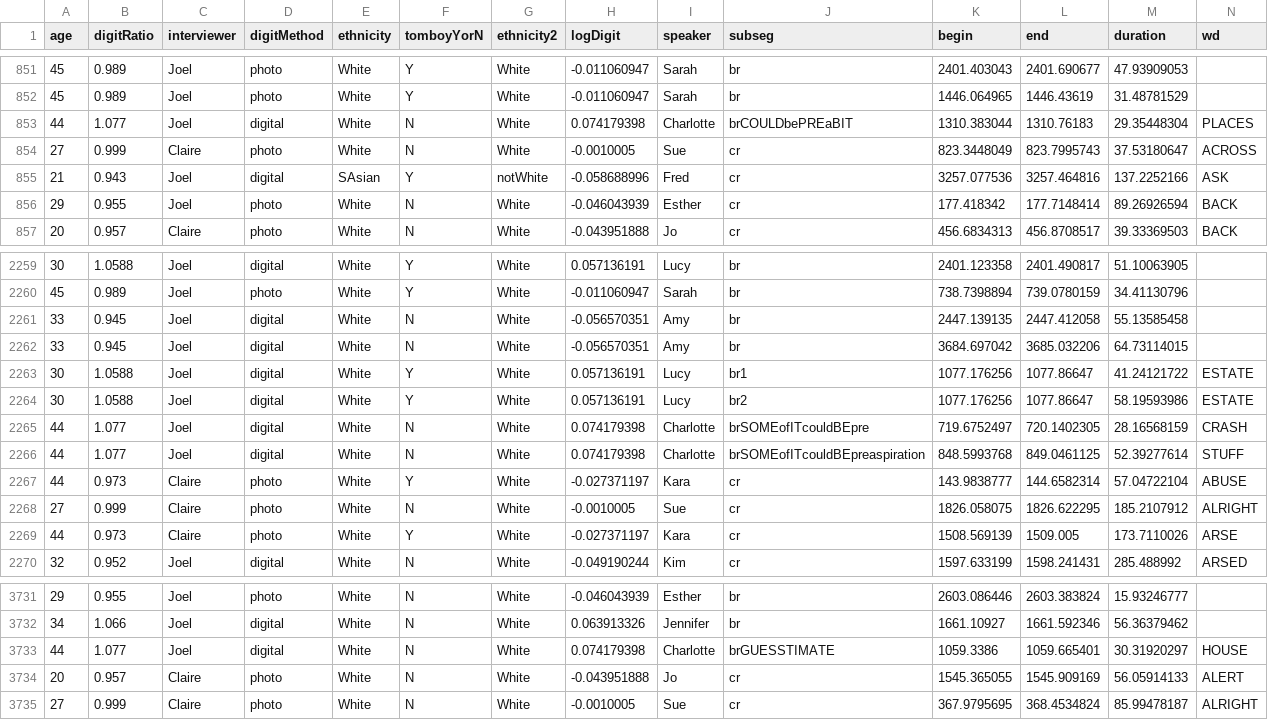
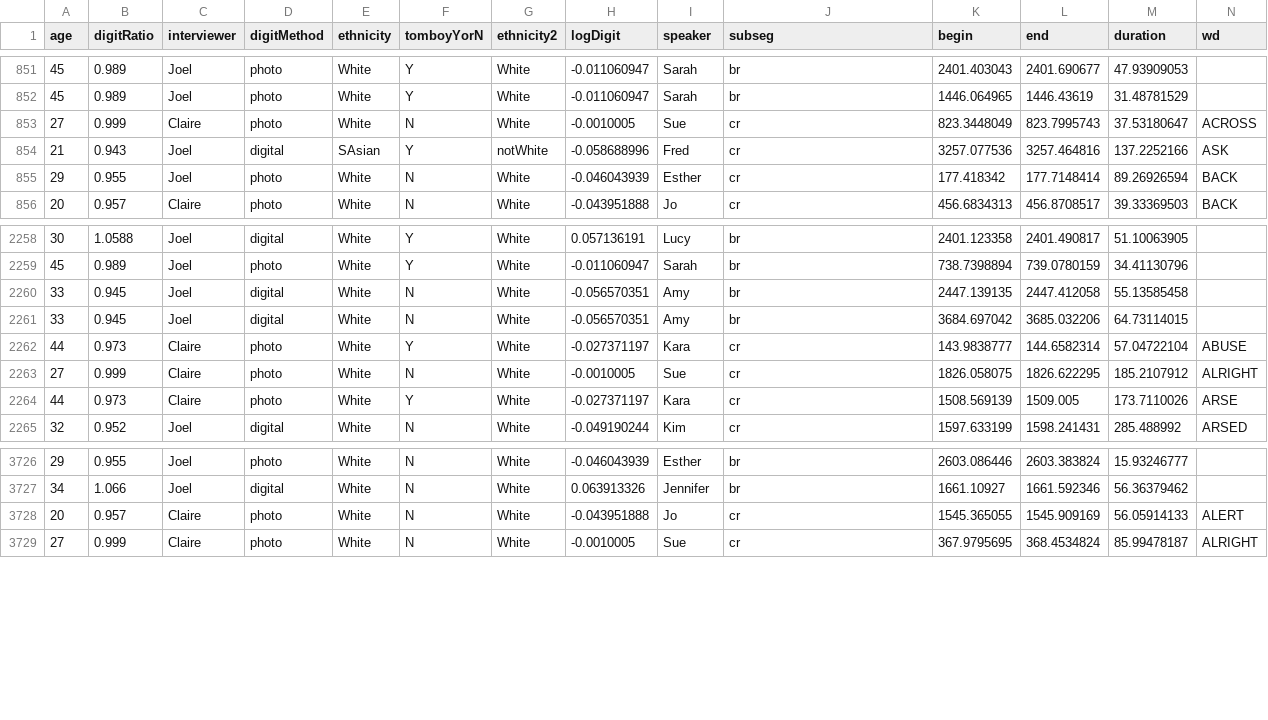
Before and after one commit to joelcw/gendocrine, a CSV file: datasets/fullPreAspData10April2017.csv, drawn as a sheet; only a part is shown, gaps mark what is left out; rows hold the shown columns only; the diff names each change by its address in the sheet, - before the commit and + after, or states it on an @@ line.

```diff
--- a/datasets/fullPreAspData10April2017.csv
+++ b/datasets/fullPreAspData10April2017.csv
-row 853: 44 | 1.077 | Joel | digital | White | N | White | 0.074179398 | Charlotte | brCOULDbePREaBIT | 1310.383044 | 1310.76183 | 29.35448304 | PLACES
-row 2263: 30 | 1.0588 | Joel | digital | White | Y | White | 0.057136191 | Lucy | br1 | 1077.176256 | 1077.86647 | 41.24121722 | ESTATE
-row 2264: 30 | 1.0588 | Joel | digital | White | Y | White | 0.057136191 | Lucy | br2 | 1077.176256 | 1077.86647 | 58.19593986 | ESTATE
-row 2265: 44 | 1.077 | Joel | digital | White | N | White | 0.074179398 | Charlotte | brSOMEofITcouldBEpre | 719.6752497 | 720.1402305 | 28.16568159 | CRASH
-row 2266: 44 | 1.077 | Joel | digital | White | N | White | 0.074179398 | Charlotte | brSOMEofITcouldBEpreaspiration | 848.5993768 | 849.0461125 | 52.39277614 | STUFF
-row 3733: 44 | 1.077 | Joel | digital | White | N | White | 0.074179398 | Charlotte | brGUESSTIMATE | 1059.3386 | 1059.665401 | 30.31920297 | HOUSE
```
Also changed, not shown: 1 other file.
